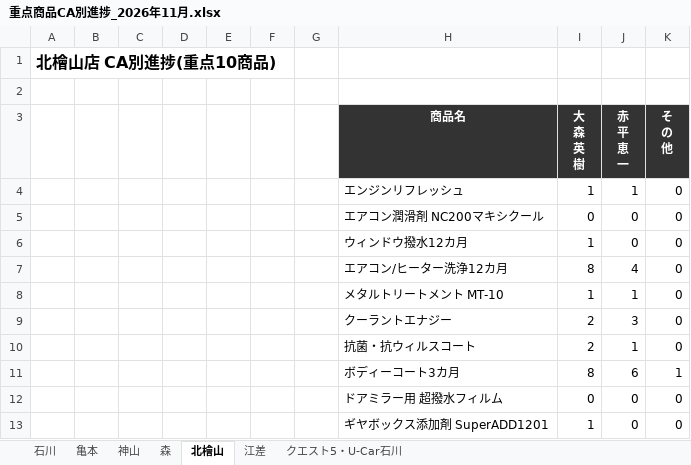
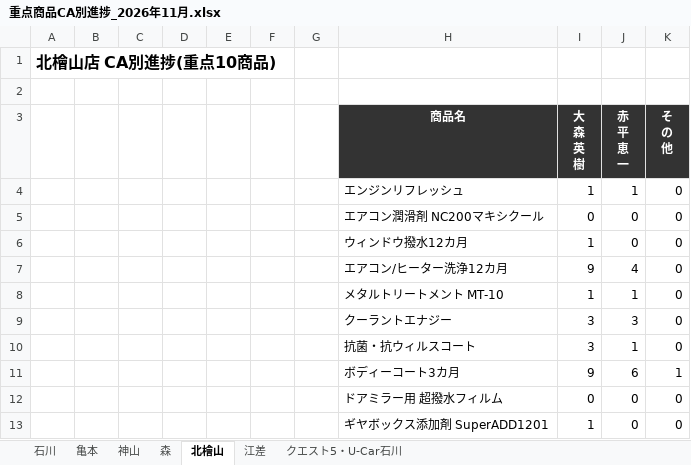
Before and after one commit to kir780866006052-sketch/jyuten-syouhin, an Excel workbook: 重点商品CA別進捗_2026年11月.xlsx, sheet 北檜山, drawn as a sheet; values as stored, in another font and other column widths than the file's, no borders; charts and pictures not drawn; the diff names each change by its address in the sheet, - before the commit and + after, or states it on an @@ line.

```diff
--- a/重点商品CA別進捗_2026年11月.xlsx (sheet 北檜山)
+++ b/重点商品CA別進捗_2026年11月.xlsx (sheet 北檜山)
-I7 (大 森 英 樹): 8
+I7 (大 森 英 樹): 9
-I9:I10 (大 森 英 樹): 2
+I9:I10 (大 森 英 樹): 3
-I11 (大 森 英 樹): 8
+I11 (大 森 英 樹): 9
```
Also changed, not shown: sheet 森, sheet 亀本, sheet 石川, charts or pictures.
